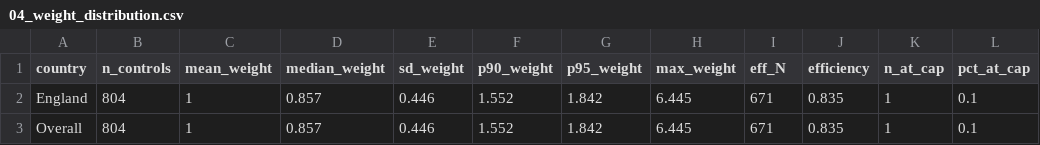
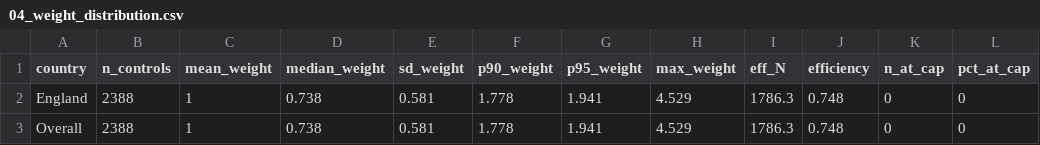
Before and after one commit to ahmadmkhatib/stat19-os-road-linkage, a CSV file: output/diagnostics/04_weight_distribution.csv, drawn as a sheet.

```diff
--- a/output/diagnostics/04_weight_distribution.csv
+++ b/output/diagnostics/04_weight_distribution.csv
@@ -1,3 +1,3 @@
 country,n_controls,mean_weight,median_weight,sd_weight,p90_weight,p95_weight,max_weight,eff_N,efficiency,n_at_cap,pct_at_cap
-England,804,1,0.857,0.446,1.552,1.842,6.445,671,0.835,1,0.1
-Overall,804,1,0.857,0.446,1.552,1.842,6.445,671,0.835,1,0.1
+England,2388,1,0.738,0.581,1.778,1.941,4.529,1786.3,0.748,0,0
+Overall,2388,1,0.738,0.581,1.778,1.941,4.529,1786.3,0.748,0,0
```
Also changed, not shown: output/diagnostics/01_descriptive_table_combined.csv, output/diagnostics/04c_top_weight_controls_england.csv, 50 other files.
